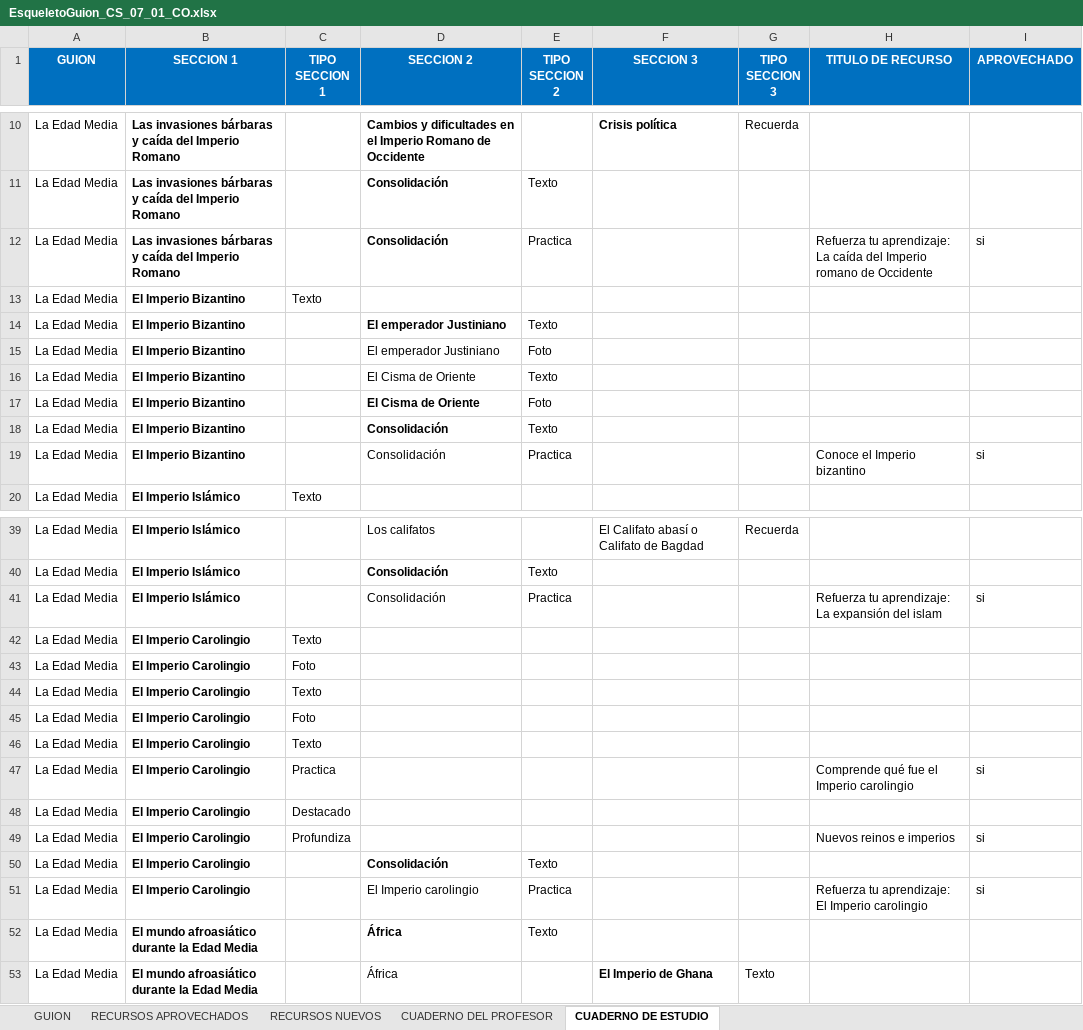
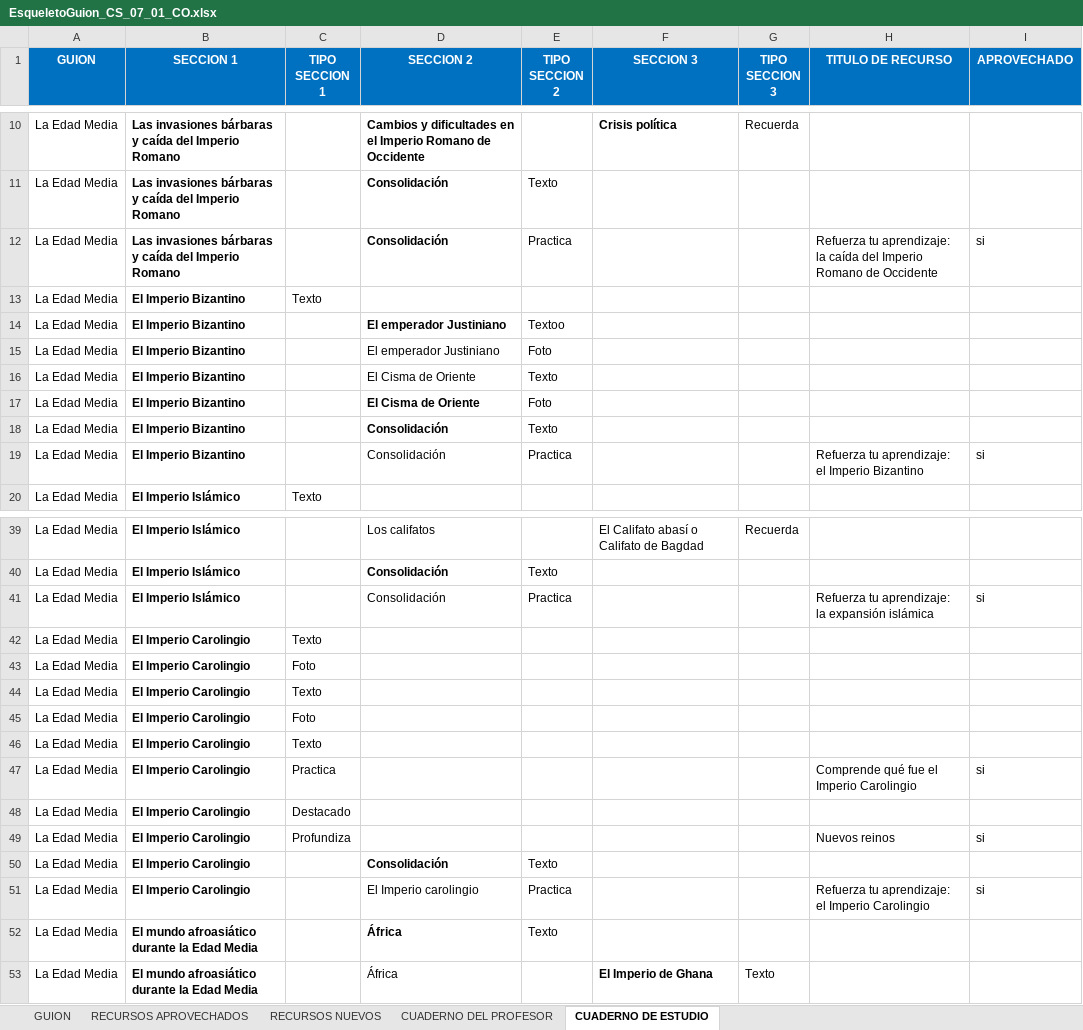
Before and after one commit to AulaPlanetaColombia/CienciasSociales, an Excel workbook: fuentes/contenidos/grado07/guion01/EsqueletoGuion_CS_07_01_CO.xlsx, sheet CUADERNO DE ESTUDIO, drawn as a sheet; only a part is shown, gaps mark what is left out; values as stored, in another font and other column widths than the file's, no borders; the diff names each change by its address in the sheet, - before the commit and + after, or states it on an @@ line.

```diff
--- a/fuentes/contenidos/grado07/guion01/EsqueletoGuion_CS_07_01_CO.xlsx (sheet CUADERNO DE ESTUDIO)
+++ b/fuentes/contenidos/grado07/guion01/EsqueletoGuion_CS_07_01_CO.xlsx (sheet CUADERNO DE ESTUDIO)
-H12 (TITULO DE RECURSO): …tu aprendizaje: La caída del Imperio romano de Occidente
+H12 (TITULO DE RECURSO): …tu aprendizaje: la caída del Imperio Romano de Occidente
-E14 (TIPO SECCION 2): Texto
+E14 (TIPO SECCION 2): Textoo
-H19 (TITULO DE RECURSO): Conoce el Imperio bizantino
+H19 (TITULO DE RECURSO): Refuerza tu aprendizaje: el Imperio Bizantino
-H41 (TITULO DE RECURSO): …tu aprendizaje: La expansión del islam
+H41 (TITULO DE RECURSO): …tu aprendizaje: la expansión islámica
-H47 (TITULO DE RECURSO): Comprende qué fue el Imperio carolingio
+H47 (TITULO DE RECURSO): Comprende qué fue el Imperio Carolingio
-H49 (TITULO DE RECURSO): Nuevos reinos e imperios
+H49 (TITULO DE RECURSO): Nuevos reinos
-H51 (TITULO DE RECURSO): …tu aprendizaje: El Imperio carolingio
+H51 (TITULO DE RECURSO): …tu aprendizaje: el Imperio Carolingio
```
Also changed, not shown: sheet CUADERNO DEL PROFESOR, sheet RECURSOS NUEVOS, fuentes/contenidos/grado07/guion02/esqueletoGuion_CS_07_02.xlsx, fuentes/contenidos/grado08/guion02/EsqueletoGuion_CS_08_02_CO.xlsx, 45 other files.
